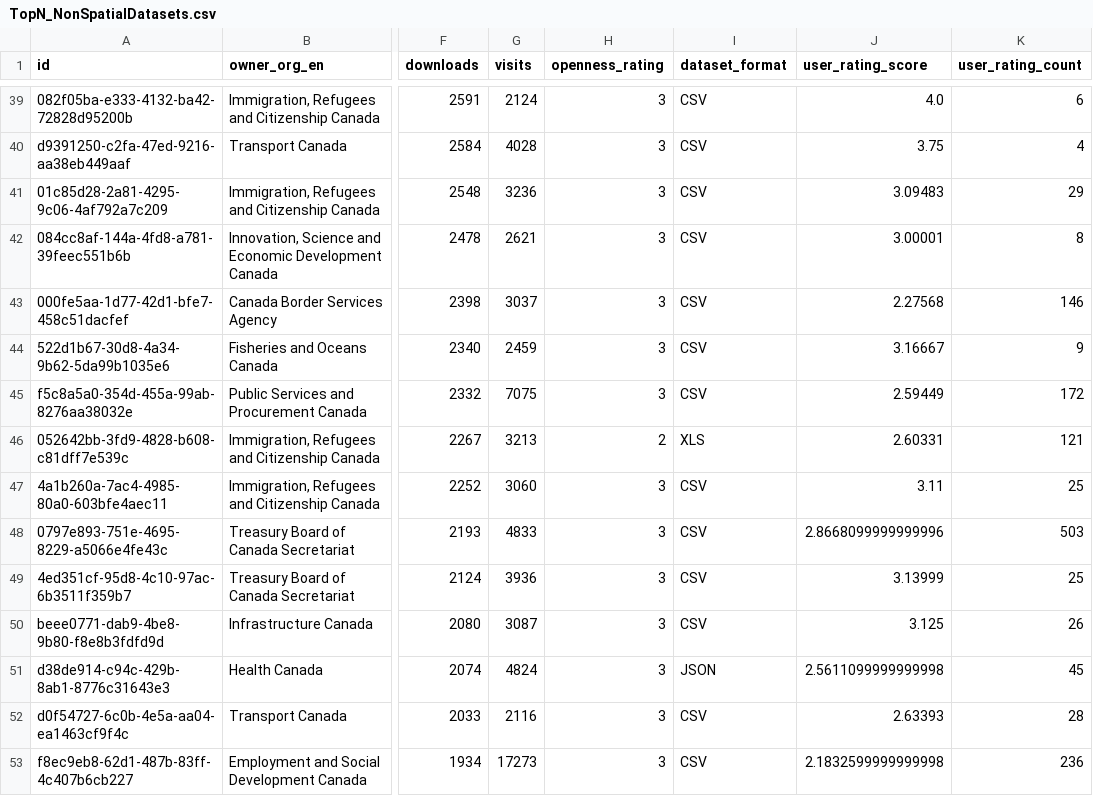
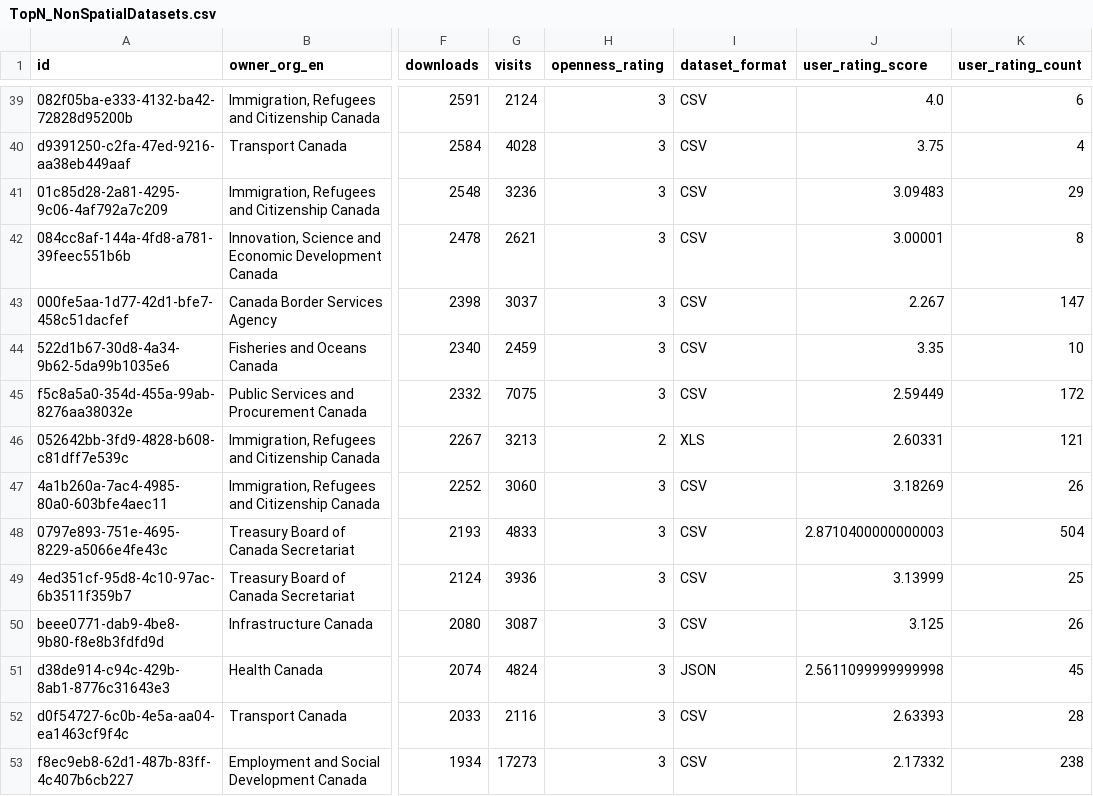
Before and after one commit to open-data/data, a CSV file: TopN_NonSpatialDatasets.csv, drawn as a sheet; only a part is shown, gaps mark what is left out; the diff covers the shown part only; the diff names each change by its address in the sheet, - before the commit and + after, or states it on an @@ line.

```diff
--- a/TopN_NonSpatialDatasets.csv
+++ b/TopN_NonSpatialDatasets.csv
-J43 (user_rating_score): 2.27568
+J43 (user_rating_score): 2.267
-K43 (user_rating_count): 146
+K43 (user_rating_count): 147
-J44 (user_rating_score): 3.16667
+J44 (user_rating_score): 3.35
-K44 (user_rating_count): 9
+K44 (user_rating_count): 10
-J47 (user_rating_score): 3.11
+J47 (user_rating_score): 3.18269
-K47 (user_rating_count): 25
+K47 (user_rating_count): 26
-J48 (user_rating_score): 2.8668099999999996
+J48 (user_rating_score): 2.8710400000000003
-K48 (user_rating_count): 503
+K48 (user_rating_count): 504
-J53 (user_rating_score): 2.1832599999999998
+J53 (user_rating_score): 2.17332
-K53 (user_rating_count): 236
+K53 (user_rating_count): 238
```
Also changed, not shown: 2 added rows, 2 removed rows, 7 moved rows and 71 edited cells elsewhere in this file, 1 other file.
